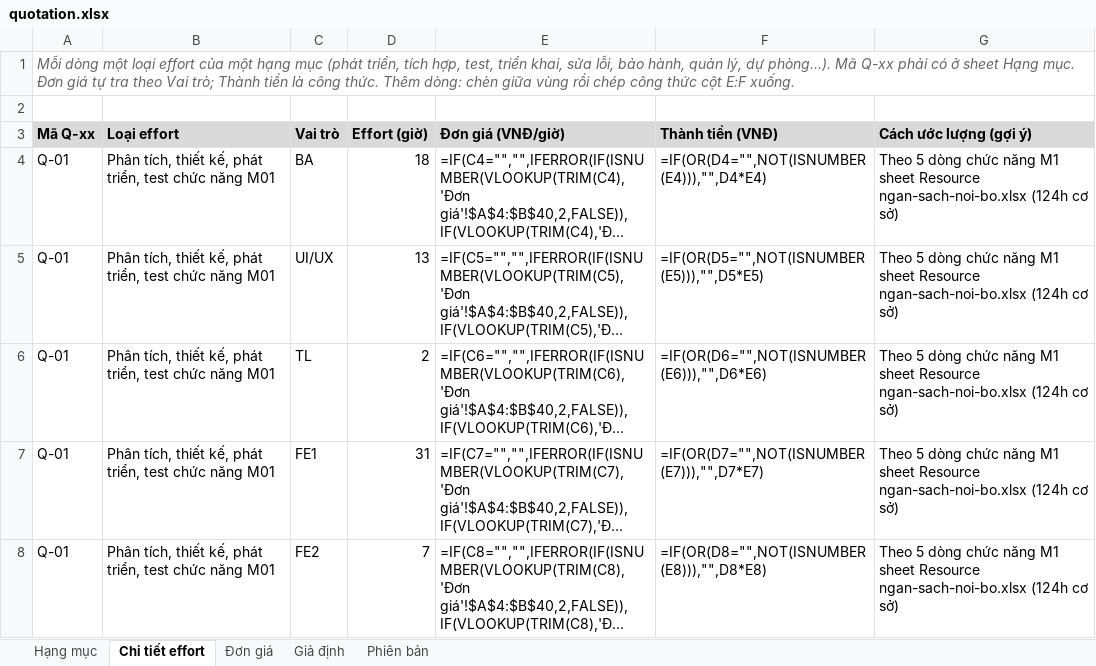
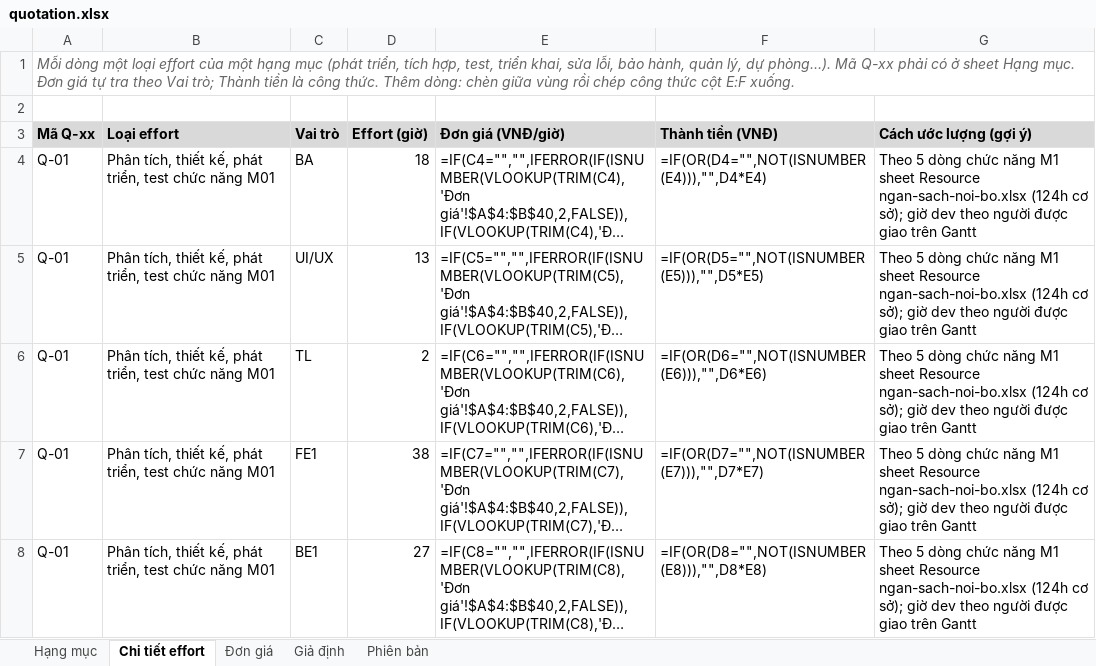
Before and after one commit to trvanluc/docs, an Excel workbook: docs/08-project/quotation.xlsx, sheet Chi tiết effort, drawn as a sheet; only a part is shown; long unchanged cells end in …; values as stored, in another font and other column widths than the file's, no borders; formulas without a stored value are shown as written; the diff covers the shown part only; the diff names each change by its address in the sheet, - before the commit and + after, or states it on an @@ line.

Commit message:
docs: sửa theo tự review nhất quán (vai trò theo Gantt, ma trận truy vết theo AC)
- Giờ phát triển trong từng chức năng chia theo người được giao trên Gantt (BE1/FE1: Sinh viên, tài khoản, Dashboard, báo cáo; BE2/FE2: Nhân viên, cấu hình, Audit, lưu trữ); tổng giờ từng chức năng không đổi
- Đơn giá bán chỉnh nhẹ (hệ số ~1,15) để giữ 885h / 300.000.000 VNĐ; Proposal mục 4 cập nhật số tiền từng Q-xx và tên Q-08
- Resources tính lại theo vai trò mới; master-plan.md thêm mục "Ai làm việc gì", sửa chi phí nội bộ, mức sử dụng năng lực; decision-log D-04
- traceability-matrix.md lập theo từng AC (AC → kịch bản test → parent task → milestone → báo giá), 177 AC + 23 NFR; bảng effort theo WP thành phụ lục
- quotation.xlsx: Q-01/Q-02/Q-03 ghi rõ đăng nhập dùng chung tính ở Q-03

```diff
--- a/docs/08-project/quotation.xlsx (sheet Chi tiết effort)
+++ b/docs/08-project/quotation.xlsx (sheet Chi tiết effort)
-G4:G8 (Cách ước lượng (gợi ý)): …(124h cơ sở)
+G4:G8 (Cách ước lượng (gợi ý)): …(124h cơ sở); giờ dev theo người được giao trên Gantt
-D7 (Effort (giờ)): 31
+D7 (Effort (giờ)): 38
-C8 (Vai trò): FE2
+C8 (Vai trò): BE1
-D8 (Effort (giờ)): 7
+D8 (Effort (giờ)): 27
```
Also changed, not shown: 4 added rows, 4 removed rows and 144 edited cells elsewhere in this sheet, sheet Đơn giá, sheet Hạng mục, docs/08-project/plans/master-schedule.xlsx, docs/08-project/plans/ngan-sach-noi-bo.xlsx, 4 other files.
